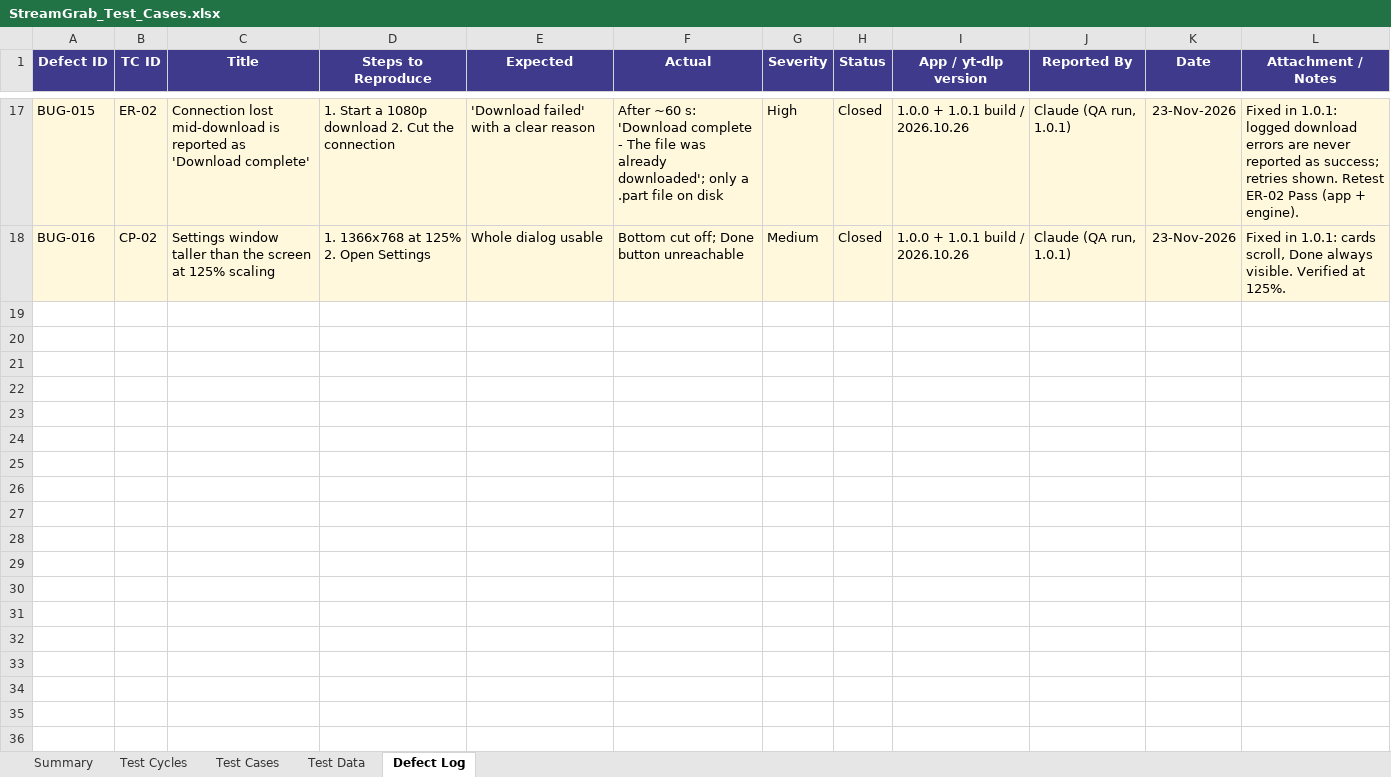
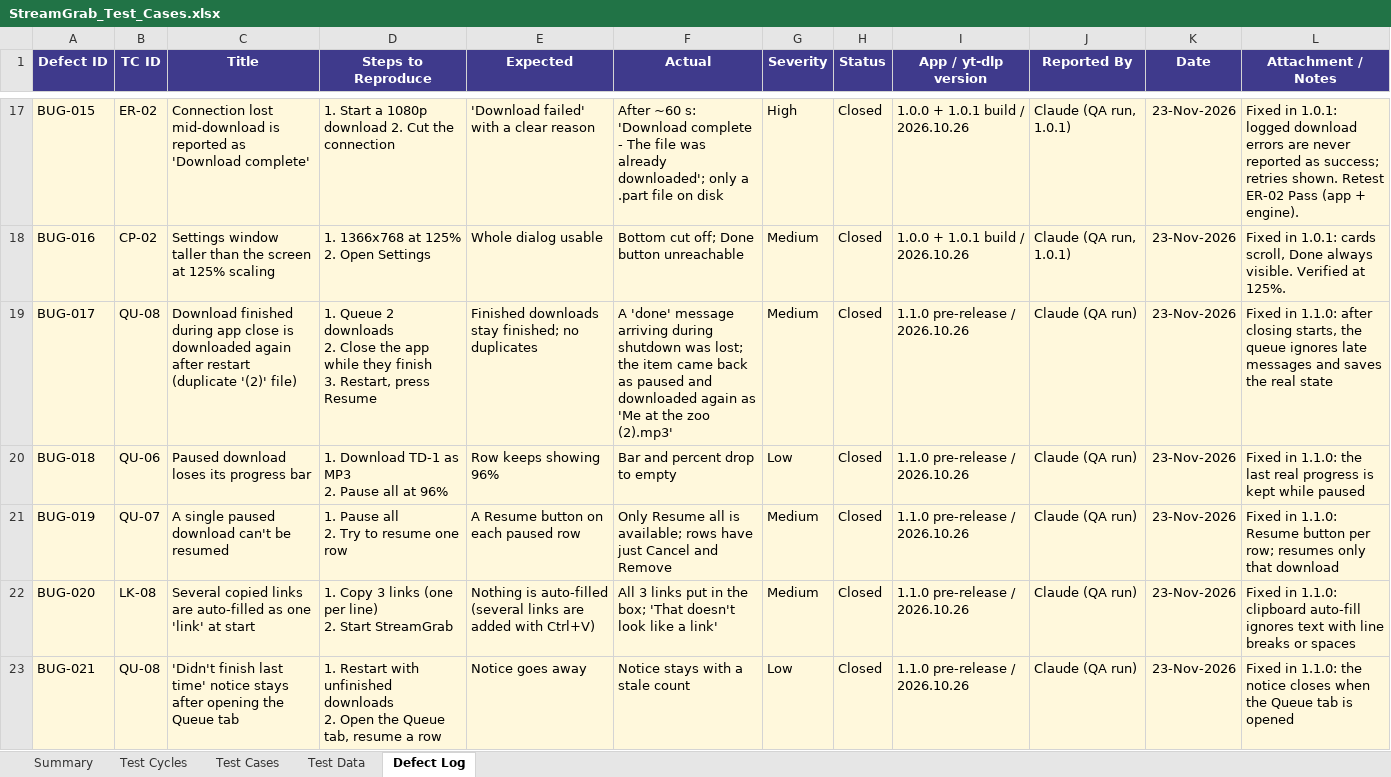
Before and after one commit to Wafic2004/StreamGrab, an Excel workbook: docs/StreamGrab_Test_Cases.xlsx, sheet Defect Log, drawn as a sheet; only a part is shown, gaps mark what is left out; values as stored, in another font and other column widths than the file's, no borders; ↵ is a line break in a cell; the diff covers the shown part only; the diff names each change by its address in the sheet, - before the commit and + after, or states it on an @@ line.

```diff
--- a/docs/StreamGrab_Test_Cases.xlsx (sheet Defect Log)
+++ b/docs/StreamGrab_Test_Cases.xlsx (sheet Defect Log)
+row 19: BUG-017 | QU-08 | Download finished during app close is downloaded again after restart (duplicate '(2)' file) | 1. Queue 2 downloads ↵ 2. Close the app while they finish ↵ 3. Restart, press Resume | Finished downloads stay finished; no duplicates | A 'done' message arriving during shutdown was lost; the item came back as paused and downloaded again as 'Me at the zoo (2).mp3' | Medium | Closed | 1.1.0 pre-release / 2026.10.26 | Claude (QA run) | 23-Nov-2026 | Fixed in 1.1.0: after closing starts, the queue ignores late messages and saves the real state
+row 20: BUG-018 | QU-06 | Paused download loses its progress bar | 1. Download TD-1 as MP3 ↵ 2. Pause all at 96% | Row keeps showing 96% | Bar and percent drop to empty | Low | Closed | 1.1.0 pre-release / 2026.10.26 | Claude (QA run) | 23-Nov-2026 | Fixed in 1.1.0: the last real progress is kept while paused
+row 21: BUG-019 | QU-07 | A single paused download can't be resumed | 1. Pause all ↵ 2. Try to resume one row | A Resume button on each paused row | Only Resume all is available; rows have just Cancel and Remove | Medium | Closed | 1.1.0 pre-release / 2026.10.26 | Claude (QA run) | 23-Nov-2026 | Fixed in 1.1.0: Resume button per row; resumes only that download
+row 22: BUG-020 | LK-08 | Several copied links are auto-filled as one 'link' at start | 1. Copy 3 links (one per line) ↵ 2. Start StreamGrab | Nothing is auto-filled (several links are added with Ctrl+V) | All 3 links put in the box; 'That doesn't look like a link' | Medium | Closed | 1.1.0 pre-release / 2026.10.26 | Claude (QA run) | 23-Nov-2026 | Fixed in 1.1.0: clipboard auto-fill ignores text with line breaks or spaces
+row 23: BUG-021 | QU-08 | 'Didn't finish last time' notice stays after opening the Queue tab | 1. Restart with unfinished downloads ↵ 2. Open the Queue tab, resume a row | Notice goes away | Notice stays with a stale count | Low | Closed | 1.1.0 pre-release / 2026.10.26 | Claude (QA run) | 23-Nov-2026 | Fixed in 1.1.0: the notice closes when the Queue tab is opened
```
Also changed, not shown: 4 added rows elsewhere in this sheet, sheet Test Cases, sheet Summary, sheet Test Cycles, sheet Test Data, formulas that keep their value, 21 other files.
